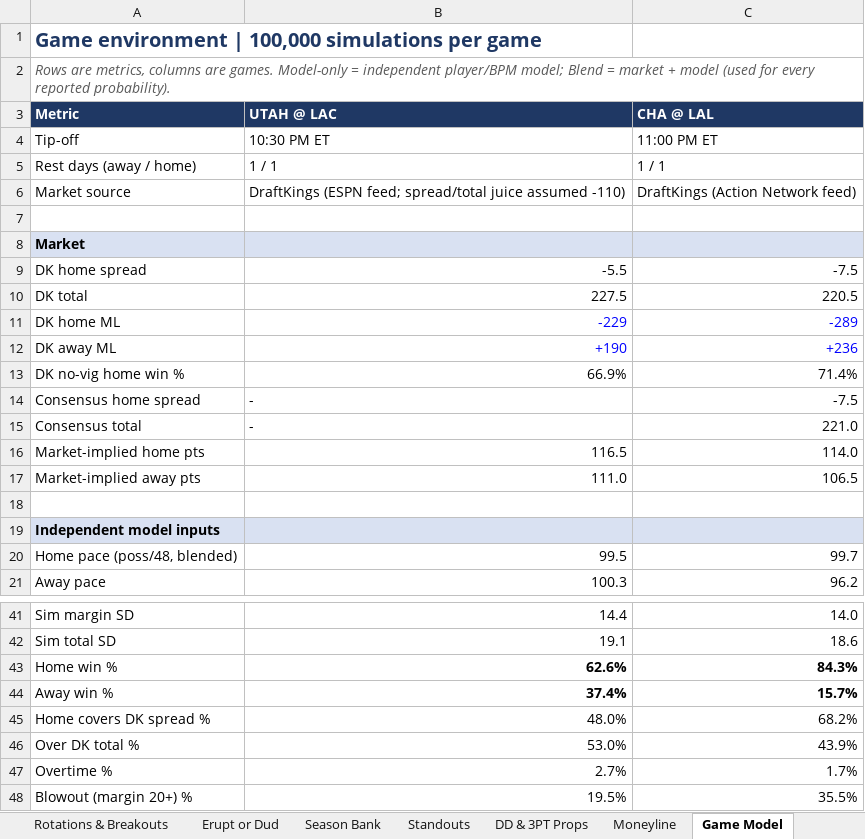
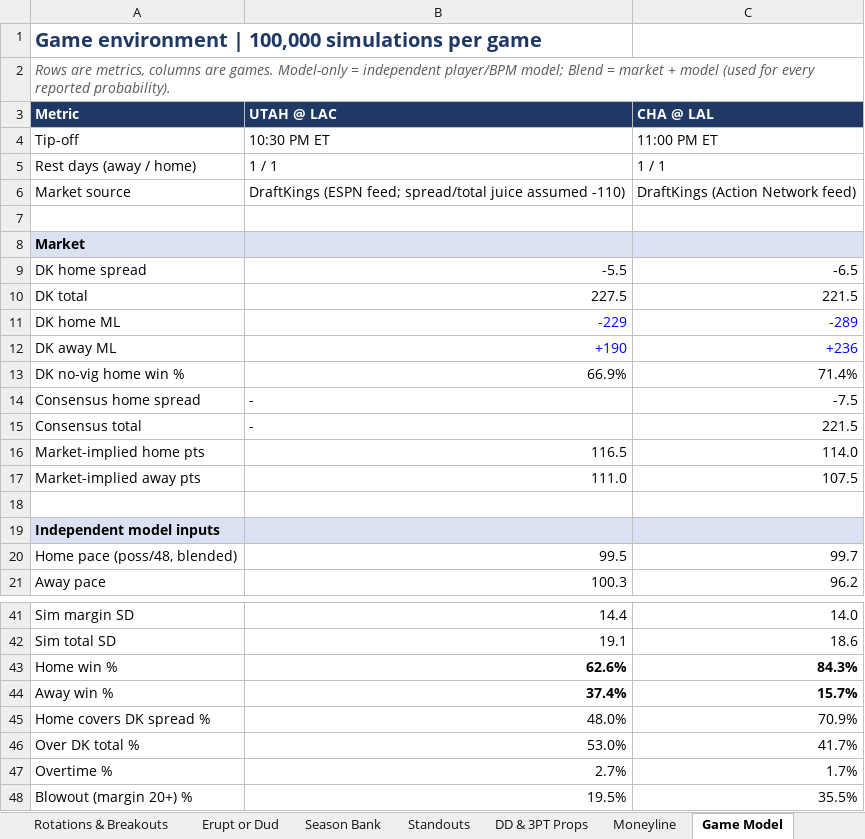
Before and after one commit to HeyShawtty/nba-quant-desk, an Excel workbook: reports/NBA_Quant_Report_2026-11-17.xlsx, sheet Game Model, drawn as a sheet; only a part is shown, gaps mark what is left out; values as stored, in another font and other column widths than the file's, no borders; the diff names each change by its address in the sheet, - before the commit and + after, or states it on an @@ line.

```diff
--- a/reports/NBA_Quant_Report_2026-11-17.xlsx (sheet Game Model)
+++ b/reports/NBA_Quant_Report_2026-11-17.xlsx (sheet Game Model)
-C9 (CHA @ LAL): -7.5
+C9 (CHA @ LAL): -6.5
-C10 (CHA @ LAL): 220.5
+C10 (CHA @ LAL): 221.5
-C15 (CHA @ LAL): 221.0
+C15 (CHA @ LAL): 221.5
-C17 (CHA @ LAL): 106.5
+C17 (CHA @ LAL): 107.5
-C45 (CHA @ LAL): 68.2%
+C45 (CHA @ LAL): 70.9%
-C46 (CHA @ LAL): 43.9%
+C46 (CHA @ LAL): 41.7%
```
Also changed, not shown: sheet Moneyline, sheet SGP & Boost, sheet Tracking Log, sheet Summary, sheet Box Scores, reports/Data_Bank_2026-27.xlsx, 6 other files.
